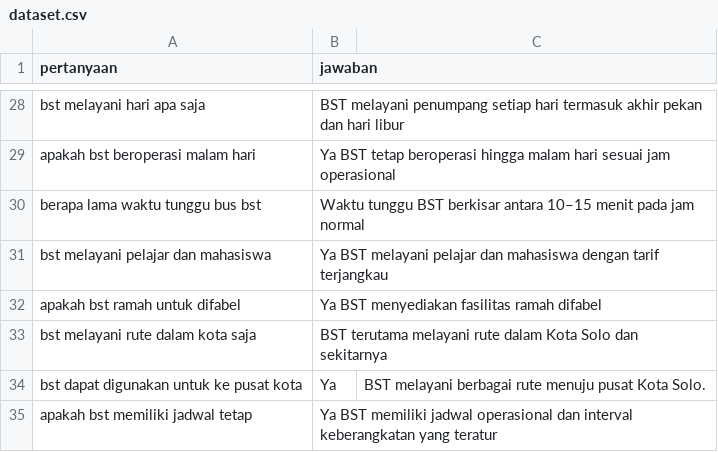
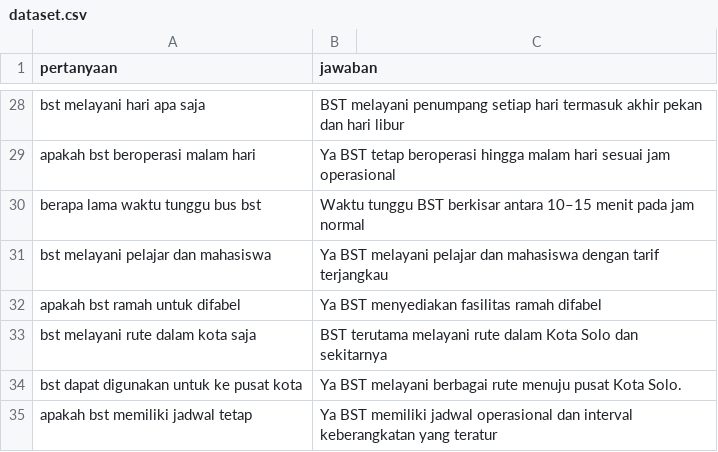
Before and after one commit to anggarainiput98-source/chatbot-bst, a CSV file: data/dataset.csv, drawn as a sheet; only a part is shown, gaps mark what is left out.

Commit message:
Update dataset.csv

```diff
--- a/data/dataset.csv
+++ b/data/dataset.csv
@@ -33,3 +33,3 @@ apakah bst ramah untuk difabel, Ya BST menyediakan fasilitas ramah difabel
 bst melayani rute dalam kota saja, BST terutama melayani rute dalam Kota Solo dan sekitarnya
-bst dapat digunakan untuk ke pusat kota, Ya, BST melayani berbagai rute menuju pusat Kota Solo.
+bst dapat digunakan untuk ke pusat kota, Ya BST melayani berbagai rute menuju pusat Kota Solo.
 apakah bst memiliki jadwal tetap, Ya BST memiliki jadwal operasional dan interval keberangkatan yang teratur
```
